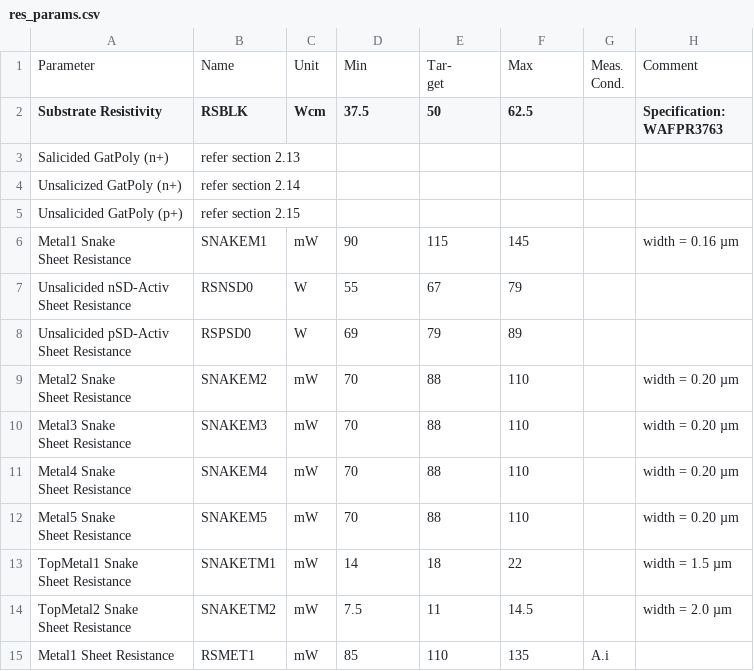
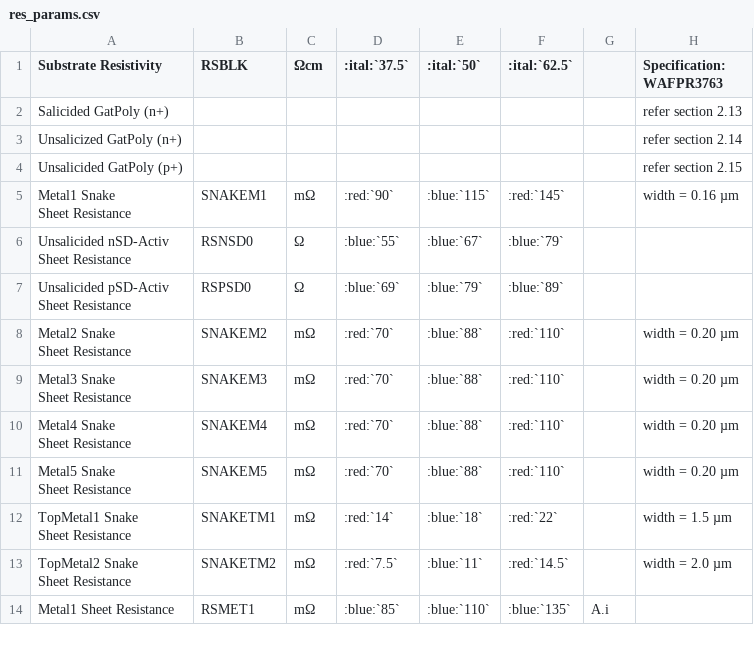
Before and after one commit to IHP-GmbH/IHP-Open-PDK-docs, a CSV file: docs/process_specs/tables/res_params.csv, drawn as a sheet; only a part is shown; the diff covers the shown part only.

Commit message:
Completing process specs, Adding layer section in drm, Updating LVS LV-FETs
Signed-off-by: FaragElsayed2 <farag_agoor@mabrains.com>

```diff
--- a/docs/process_specs/tables/res_params.csv
+++ b/docs/process_specs/tables/res_params.csv
@@ -1,27 +1,24 @@
-Parameter,Name,Unit,Min,"Tar-
-get",Max,"Meas.
-Cond.",Comment
-Substrate Resistivity,RSBLK,Wcm,37.5,50,62.5,,"Specification:
-WAFPR3763"
-Salicided GatPoly (n+),refer section 2.13,,,,,,
-Unsalicized GatPoly (n+),refer section 2.14,,,,,,
-Unsalicided GatPoly (p+),refer section 2.15,,,,,,
-"Metal1 Snake
-Sheet Resistance",SNAKEM1,mW,90,115,145,,width = 0.16 µm
-"Unsalicided nSD-Activ
-Sheet Resistance",RSNSD0,W,55,67,79,,
-"Unsalicided pSD-Activ
-Sheet Resistance",RSPSD0,W,69,79,89,,
-"Metal2 Snake
-Sheet Resistance",SNAKEM2,mW,70,88,110,,width = 0.20 µm
-"Metal3 Snake
-Sheet Resistance",SNAKEM3,mW,70,88,110,,width = 0.20 µm
-"Metal4 Snake
-Sheet Resistance",SNAKEM4,mW,70,88,110,,width = 0.20 µm
-"Metal5 Snake
-Sheet Resistance",SNAKEM5,mW,70,88,110,,width = 0.20 µm
-"TopMetal1 Snake
-Sheet Resistance",SNAKETM1,mW,14,18,22,,width = 1.5 µm
-"TopMetal2 Snake
-Sheet Resistance",SNAKETM2,mW,7.5,11,14.5,,width = 2.0 µm
-Metal1 Sheet Resistance,RSMET1,mW,85,110,135,A.i,
+Substrate Resistivity,RSBLK,Ωcm,:ital:`37.5`,:ital:`50`,:ital:`62.5`,,"Specification:
+WAFPR3763"
+Salicided GatPoly (n+),,,,,,,refer section 2.13
+Unsalicized GatPoly (n+),,,,,,,refer section 2.14
+Unsalicided GatPoly (p+),,,,,,,refer section 2.15
+"Metal1 Snake
+Sheet Resistance",SNAKEM1,mΩ,:red:`90`,:blue:`115`,:red:`145`,,width = 0.16 µm
+"Unsalicided nSD-Activ
+Sheet Resistance",RSNSD0,Ω,:blue:`55`,:blue:`67`,:blue:`79`,,
+"Unsalicided pSD-Activ
+Sheet Resistance",RSPSD0,Ω,:blue:`69`,:blue:`79`,:blue:`89`,,
+"Metal2 Snake
+Sheet Resistance",SNAKEM2,mΩ,:red:`70`,:blue:`88`,:red:`110`,,width = 0.20 µm
+"Metal3 Snake
+Sheet Resistance",SNAKEM3,mΩ,:red:`70`,:blue:`88`,:red:`110`,,width = 0.20 µm
+"Metal4 Snake
+Sheet Resistance",SNAKEM4,mΩ,:red:`70`,:blue:`88`,:red:`110`,,width = 0.20 µm
+"Metal5 Snake
+Sheet Resistance",SNAKEM5,mΩ,:red:`70`,:blue:`88`,:red:`110`,,width = 0.20 µm
+"TopMetal1 Snake
+Sheet Resistance",SNAKETM1,mΩ,:red:`14`,:blue:`18`,:red:`22`,,width = 1.5 µm
+"TopMetal2 Snake
+Sheet Resistance",SNAKETM2,mΩ,:red:`7.5`,:blue:`11`,:red:`14.5`,,width = 2.0 µm
+Metal1 Sheet Resistance,RSMET1,mΩ,:blue:`85`,:blue:`110`,:blue:`135`,A.i,
```
Also changed, not shown: 1 removed row and 53 edited cells elsewhere in this file, docs/lvs/tables/truth_table_lvs.csv, docs/process_specs/tables/hvnmos_params.csv, 45 other files.
